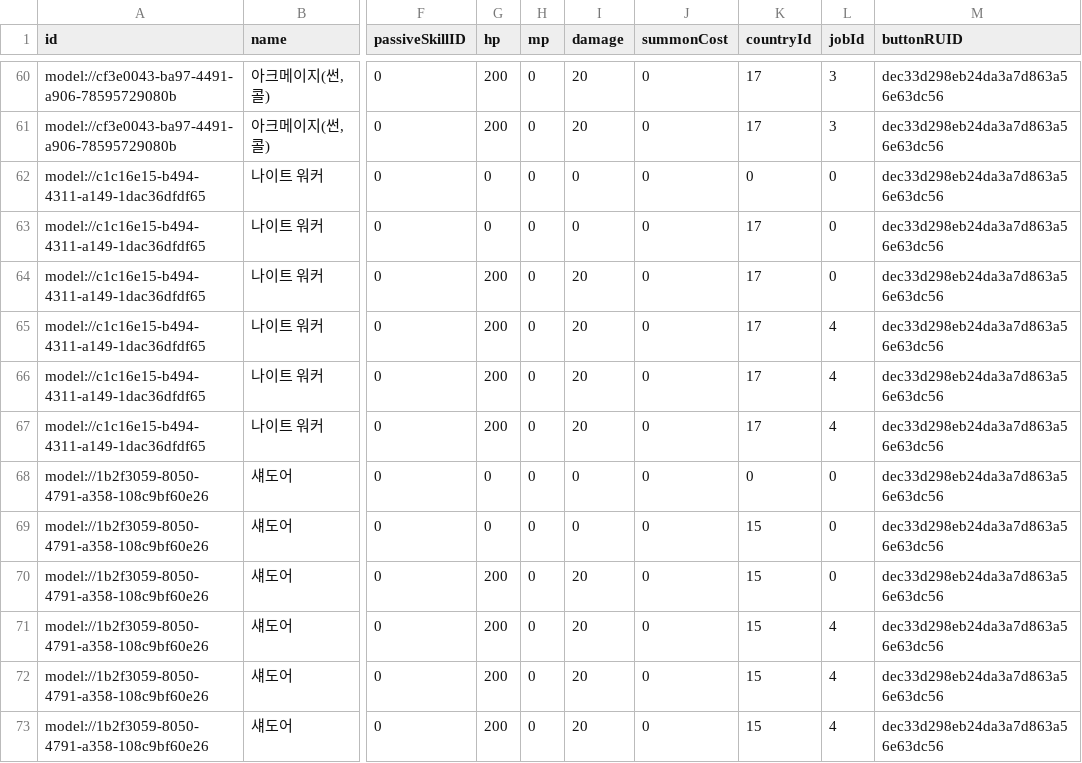
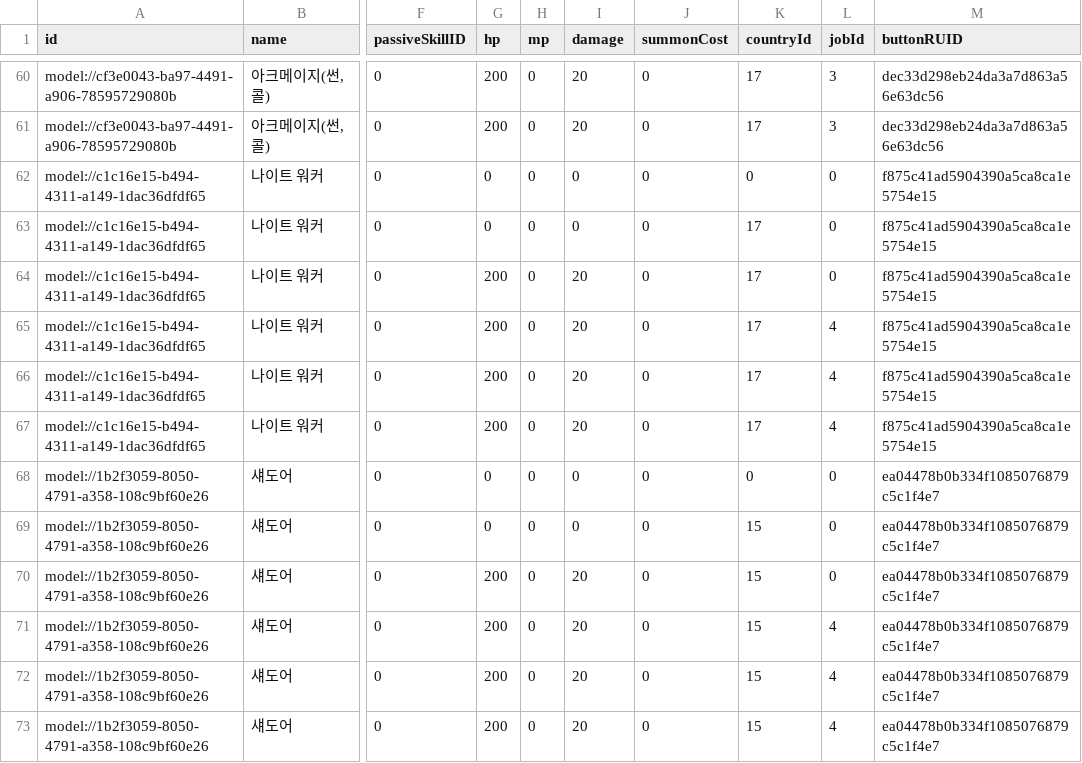
Before and after one commit to browniesss/MapleWorlds, a CSV file: RootDesk/MyDesk/Scripts/Units/Server/Data/LimitBreak/LIMIT_BREAK_5.csv, drawn as a sheet; only a part is shown, gaps mark what is left out; the diff names each change by its address in the sheet, - before the commit and + after, or states it on an @@ line.

Commit message:
♻️ 돌파 버튼 리소스 수정

```diff
--- a/RootDesk/MyDesk/Scripts/Units/Server/Data/LimitBreak/LIMIT_BREAK_5.csv
+++ b/RootDesk/MyDesk/Scripts/Units/Server/Data/LimitBreak/LIMIT_BREAK_5.csv
-M62:M67 (buttonRUID): dec33d298eb24da3a7d863a56e63dc56
+M62:M67 (buttonRUID): f875c41ad5904390a5ca8ca1e5754e15
-M68:M73 (buttonRUID): dec33d298eb24da3a7d863a56e63dc56
+M68:M73 (buttonRUID): ea04478b0b334f1085076879c5c1f4e7
```
